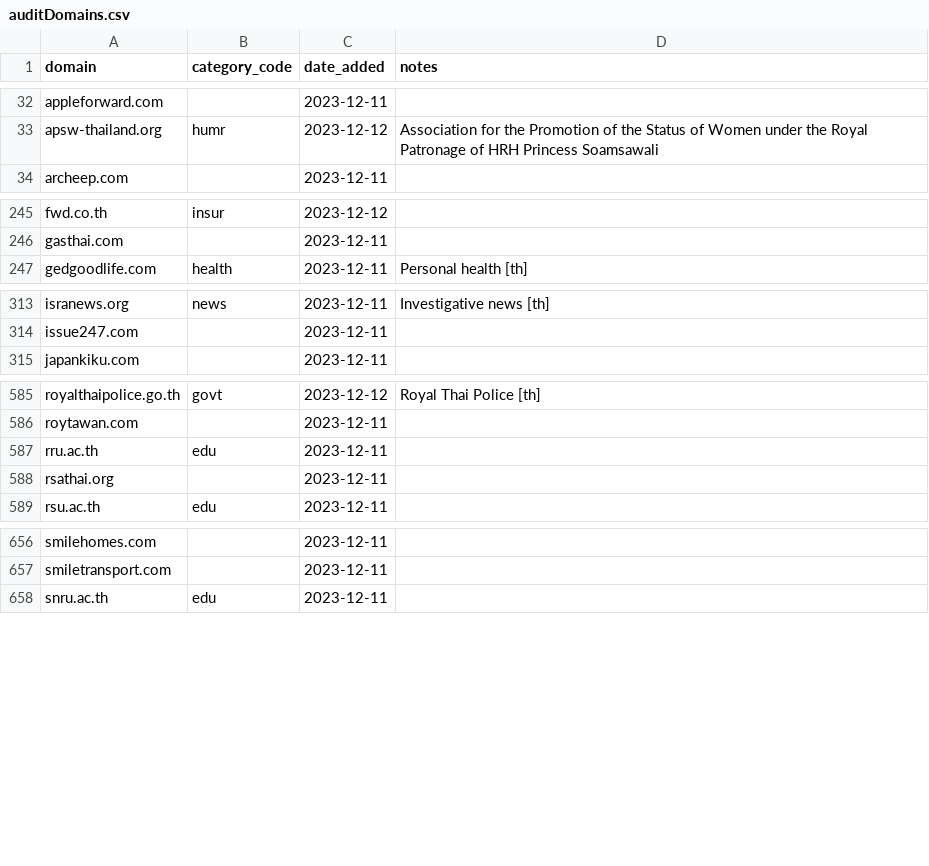
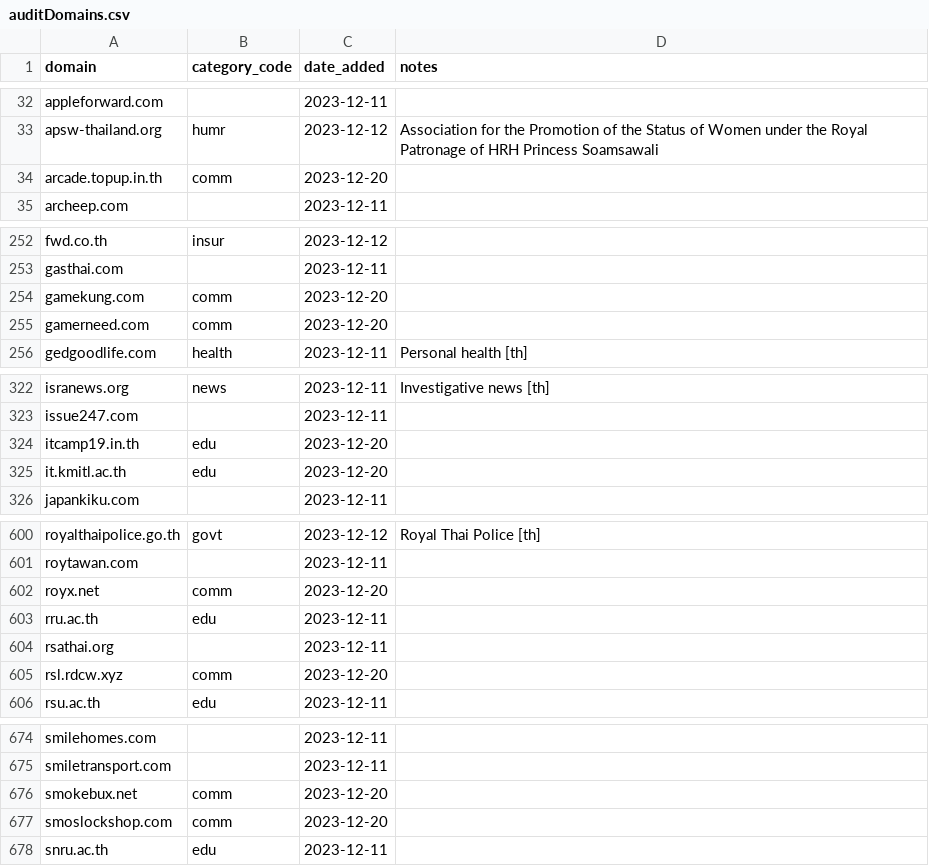
Before and after one commit to thangman22/thailand-web-landscape, a CSV file: auditDomains.csv, drawn as a sheet; only a part is shown, gaps mark what is left out; the diff covers the shown part only.

Commit message:
Update auditDomains.csv

```diff
--- a/auditDomains.csv
+++ b/auditDomains.csv
@@ -33,2 +33,3 @@ appleforward.com,,2023-12-11,
 apsw-thailand.org,humr,2023-12-12,Association for the Promotion of the Status of Women under the Royal Patronage of HRH Princess Soamsawali
+arcade.topup.in.th,comm,2023-12-20,
 archeep.com,,2023-12-11,
@@ -246,2 +253,4 @@ fwd.co.th,insur,2023-12-12,
 gasthai.com,,2023-12-11,
+gamekung.com,comm,2023-12-20,
+gamerneed.com,comm,2023-12-20,
 gedgoodlife.com,health,2023-12-11,Personal health [th]
@@ -314,2 +323,4 @@ isranews.org,news,2023-12-11,Investigative news [th]
 issue247.com,,2023-12-11,
+itcamp19.in.th,edu,2023-12-20,
+it.kmitl.ac.th,edu,2023-12-20,
 japankiku.com,,2023-12-11,
@@ -586,4 +601,6 @@ royalthaipolice.go.th,govt,2023-12-12,Royal Thai Police [th]
 roytawan.com,,2023-12-11,
+royx.net,comm,2023-12-20,
 rru.ac.th,edu,2023-12-11,
 rsathai.org,,2023-12-11,
+rsl.rdcw.xyz,comm,2023-12-20,
 rsu.ac.th,edu,2023-12-11,
@@ -657,2 +675,4 @@ smilehomes.com,,2023-12-11,
 smiletransport.com,,2023-12-11,
+smokebux.net,comm,2023-12-20,
+smoslockshop.com,comm,2023-12-20,
 snru.ac.th,edu,2023-12-11,
```
Also changed, not shown: 14 added rows elsewhere in this file.
